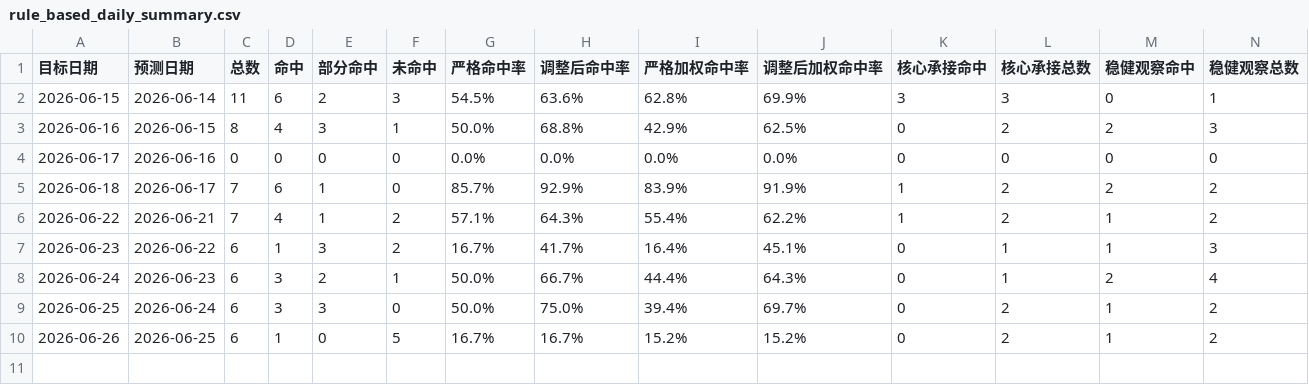
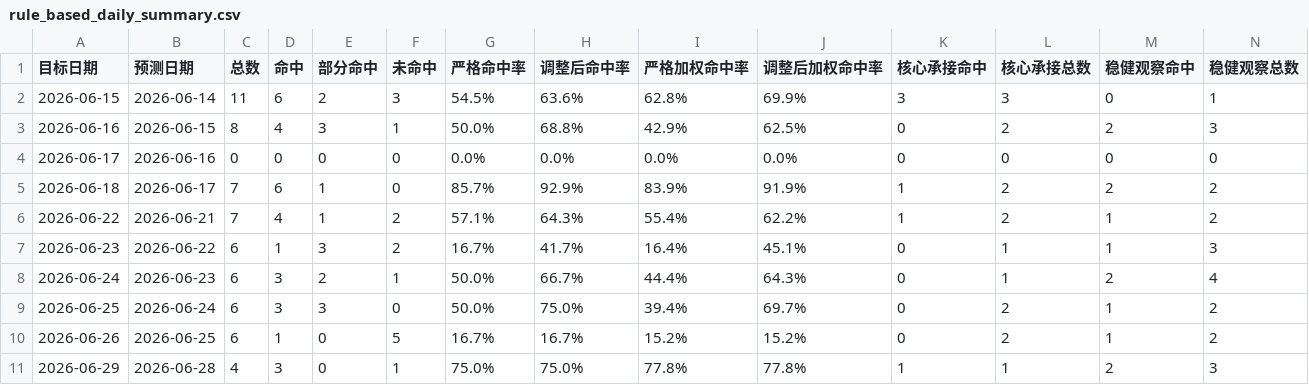
Before and after one commit to yuey4654-ux/stock, a CSV file: prediction_tracking/rule_based_daily_summary.csv, drawn as a sheet; only a part is shown; rows hold the shown columns only; the diff names each change by its address in the sheet, - before the commit and + after, or states it on an @@ line.

Commit message:
Daily project backup 2026-06-29

```diff
--- a/prediction_tracking/rule_based_daily_summary.csv
+++ b/prediction_tracking/rule_based_daily_summary.csv
+row 11: 2026-06-29 | 2026-06-28 | 4 | 3 | 0 | 1 | 75.0% | 75.0% | 77.8% | 77.8% | 1 | 1 | 2 | 3
```
Also changed, not shown: prediction_tracking/daily_review_summary.csv, 25 other files.
